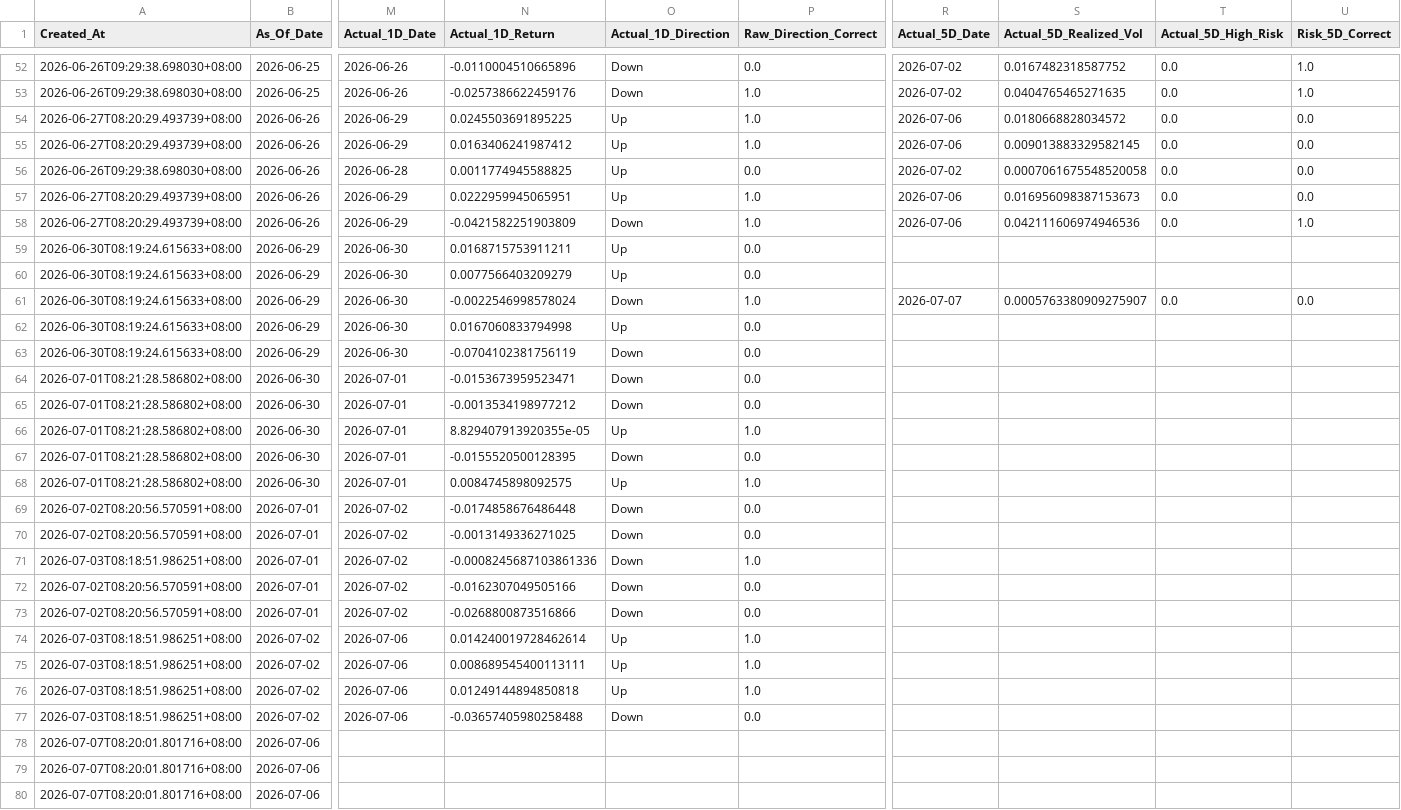
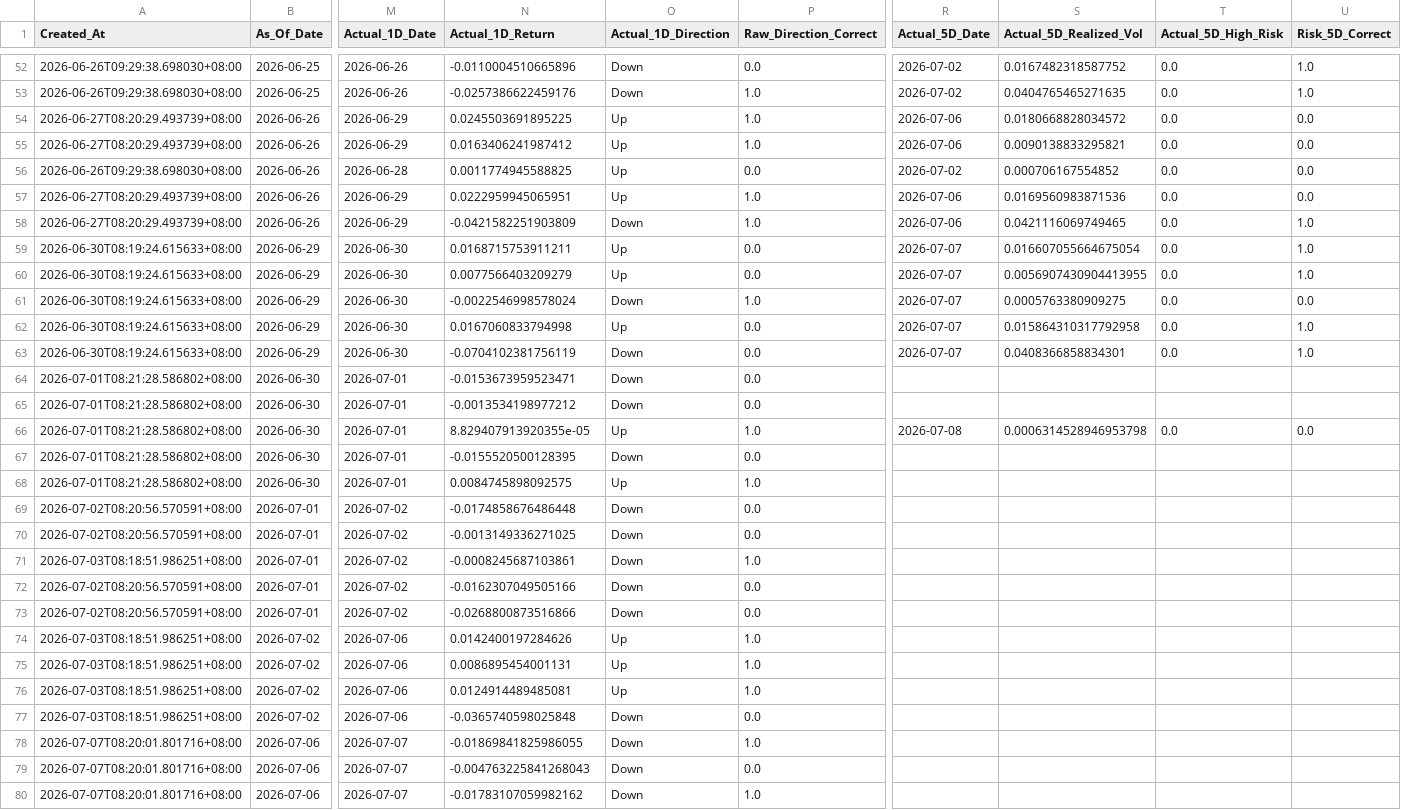
Before and after one commit to Icehacker88/market-analyst, a CSV file: 股票预测/data/history/prediction_ledger.csv, drawn as a sheet; only a part is shown, gaps mark what is left out; the diff covers the shown part only; the diff names each change by its address in the sheet, - before the commit and + after, or states it on an @@ line.

```diff
--- a/股票预测/data/history/prediction_ledger.csv
+++ b/股票预测/data/history/prediction_ledger.csv
-S55 (Actual_5D_Realized_Vol): 0.009013883329582145
+S55 (Actual_5D_Realized_Vol): 0.0090138833295821
-S56 (Actual_5D_Realized_Vol): 0.0007061675548520058
+S56 (Actual_5D_Realized_Vol): 0.000706167554852
-S57 (Actual_5D_Realized_Vol): 0.016956098387153673
+S57 (Actual_5D_Realized_Vol): 0.0169560983871536
-S58 (Actual_5D_Realized_Vol): 0.042111606974946536
+S58 (Actual_5D_Realized_Vol): 0.0421116069749465
-R59:R60 (Actual_5D_Date): (empty)
+R59:R60 (Actual_5D_Date): 2026-07-07
-S59 (Actual_5D_Realized_Vol): (empty)
+S59 (Actual_5D_Realized_Vol): 0.016607055664675054
-T59:T60 (Actual_5D_High_Risk): (empty)
+T59:T60 (Actual_5D_High_Risk): 0.0
-U59:U60 (Risk_5D_Correct): (empty)
+U59:U60 (Risk_5D_Correct): 1.0
-S60 (Actual_5D_Realized_Vol): (empty)
+S60 (Actual_5D_Realized_Vol): 0.0056907430904413955
-S61 (Actual_5D_Realized_Vol): 0.0005763380909275907
+S61 (Actual_5D_Realized_Vol): 0.0005763380909275
-R62:R63 (Actual_5D_Date): (empty)
+R62:R63 (Actual_5D_Date): 2026-07-07
-S62 (Actual_5D_Realized_Vol): (empty)
+S62 (Actual_5D_Realized_Vol): 0.015864310317792958
-T62:T63 (Actual_5D_High_Risk): (empty)
+T62:T63 (Actual_5D_High_Risk): 0.0
-U62:U63 (Risk_5D_Correct): (empty)
+U62:U63 (Risk_5D_Correct): 1.0
-S63 (Actual_5D_Realized_Vol): (empty)
+S63 (Actual_5D_Realized_Vol): 0.0408366858834301
-R66 (Actual_5D_Date): (empty)
+R66 (Actual_5D_Date): 2026-07-08
-S66 (Actual_5D_Realized_Vol): (empty)
+S66 (Actual_5D_Realized_Vol): 0.0006314528946953798
-T66 (Actual_5D_High_Risk): (empty)
+T66 (Actual_5D_High_Risk): 0.0
-U66 (Risk_5D_Correct): (empty)
+U66 (Risk_5D_Correct): 0.0
-N71 (Actual_1D_Return): -0.0008245687103861336
+N71 (Actual_1D_Return): -0.0008245687103861
-N74 (Actual_1D_Return): 0.014240019728462614
+N74 (Actual_1D_Return): 0.0142400197284626
-N75 (Actual_1D_Return): 0.008689545400113111
+N75 (Actual_1D_Return): 0.0086895454001131
-N76 (Actual_1D_Return): 0.01249144894850818
+N76 (Actual_1D_Return): 0.0124914489485081
-N77 (Actual_1D_Return): -0.03657405980258488
+N77 (Actual_1D_Return): -0.0365740598025848
-M78:M80 (Actual_1D_Date): (empty)
+M78:M80 (Actual_1D_Date): 2026-07-07
-N78 (Actual_1D_Return): (empty)
+N78 (Actual_1D_Return): -0.01869841825986055
-O78:O80 (Actual_1D_Direction): (empty)
+O78:O80 (Actual_1D_Direction): Down
-P78 (Raw_Direction_Correct): (empty)
+P78 (Raw_Direction_Correct): 1.0
-N79 (Actual_1D_Return): (empty)
+N79 (Actual_1D_Return): -0.004763225841268043
-P79 (Raw_Direction_Correct): (empty)
+P79 (Raw_Direction_Correct): 0.0
-N80 (Actual_1D_Return): (empty)
+N80 (Actual_1D_Return): -0.01783107059982162
-P80 (Raw_Direction_Correct): (empty)
+P80 (Raw_Direction_Correct): 1.0
```
Also changed, not shown: 5 added rows and 9 edited cells elsewhere in this file.
